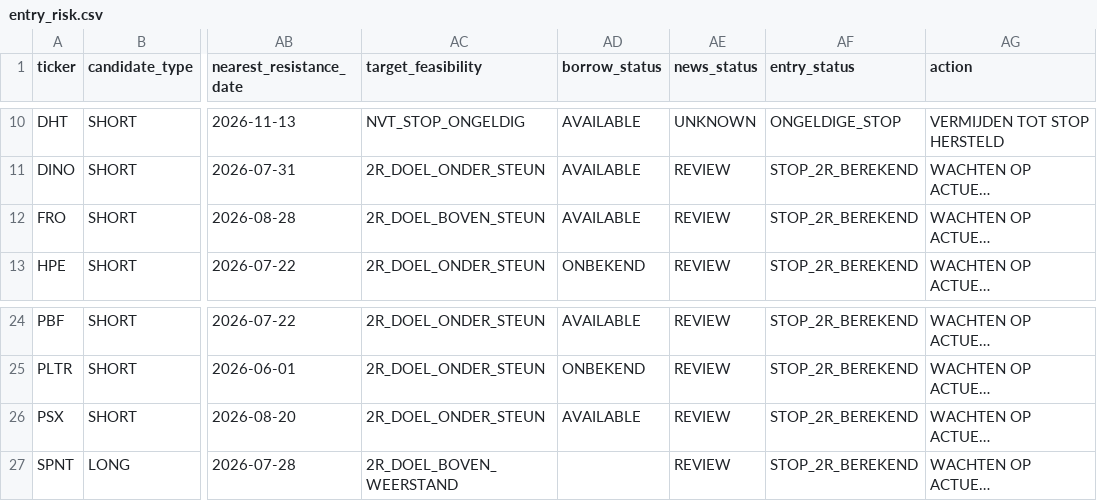
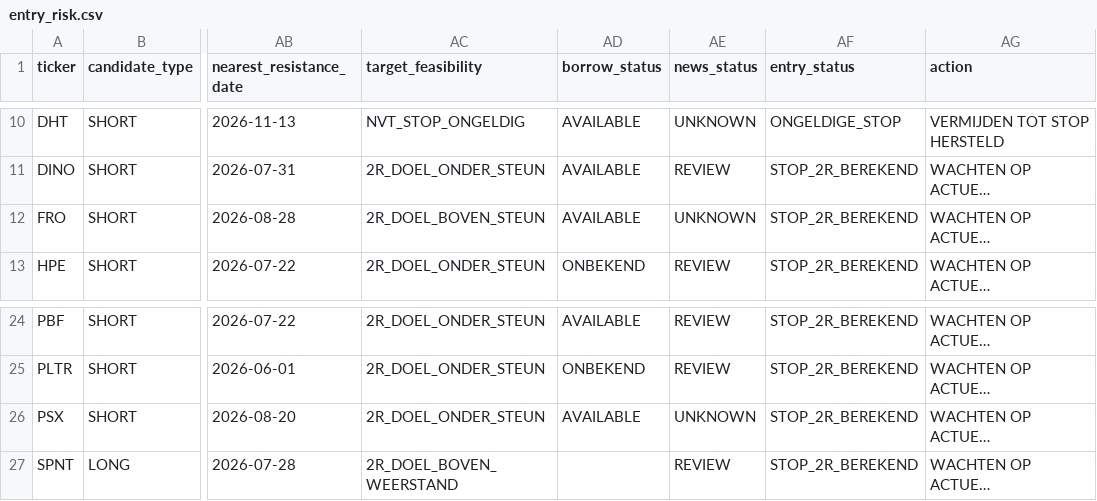
Before and after one commit to Melief/daily-stock-radar, a CSV file: data/entry_risk.csv, drawn as a sheet; only a part is shown, gaps mark what is left out; long unchanged cells end in …; the diff names each change by its address in the sheet, - before the commit and + after, or states it on an @@ line.

```diff
--- a/data/entry_risk.csv
+++ b/data/entry_risk.csv
-AE12 (news_status): REVIEW
+AE12 (news_status): UNKNOWN
-AE26 (news_status): REVIEW
+AE26 (news_status): UNKNOWN
```
Also changed, not shown: data/candidate_risk_news.csv, data/dsr_source_status.csv, 9 other files.
